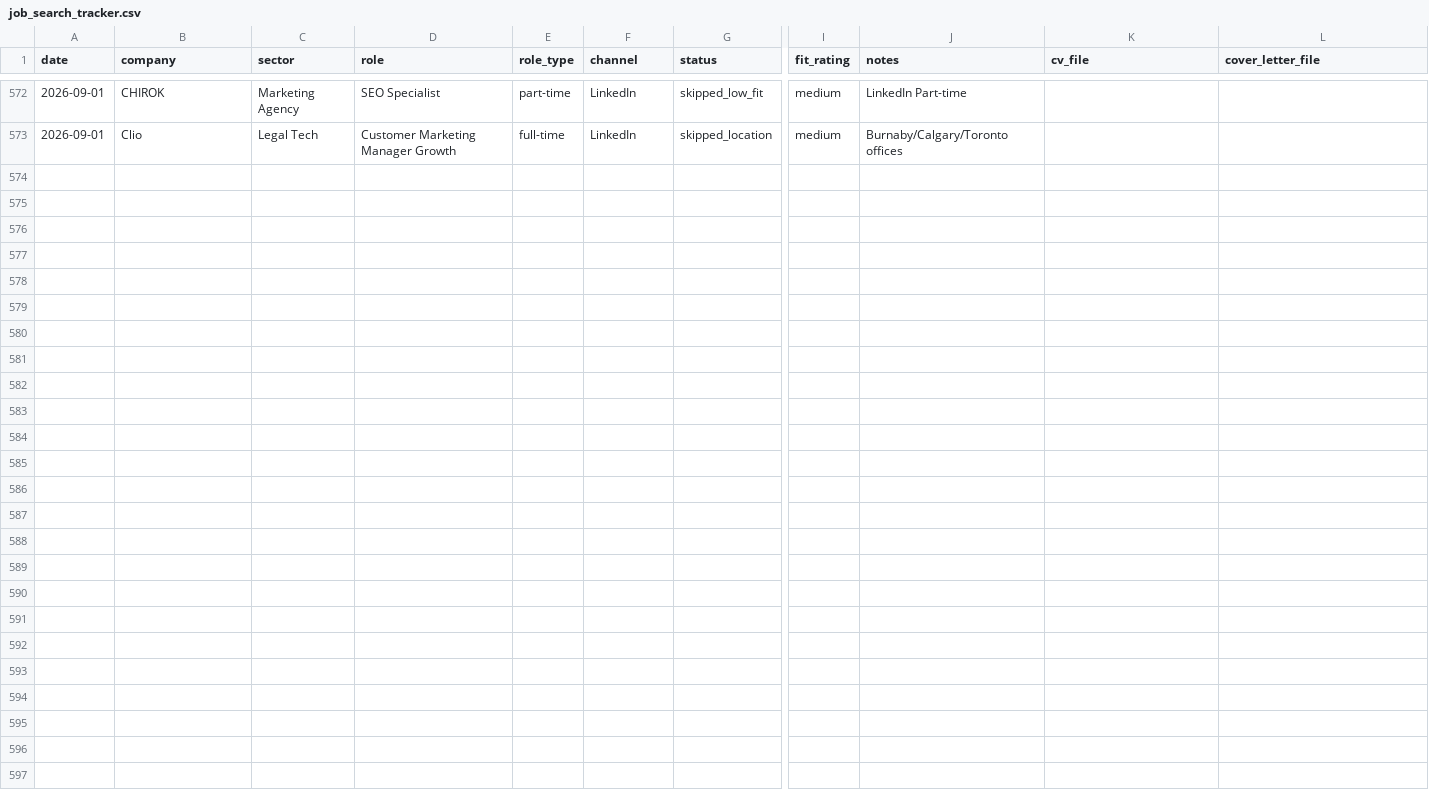
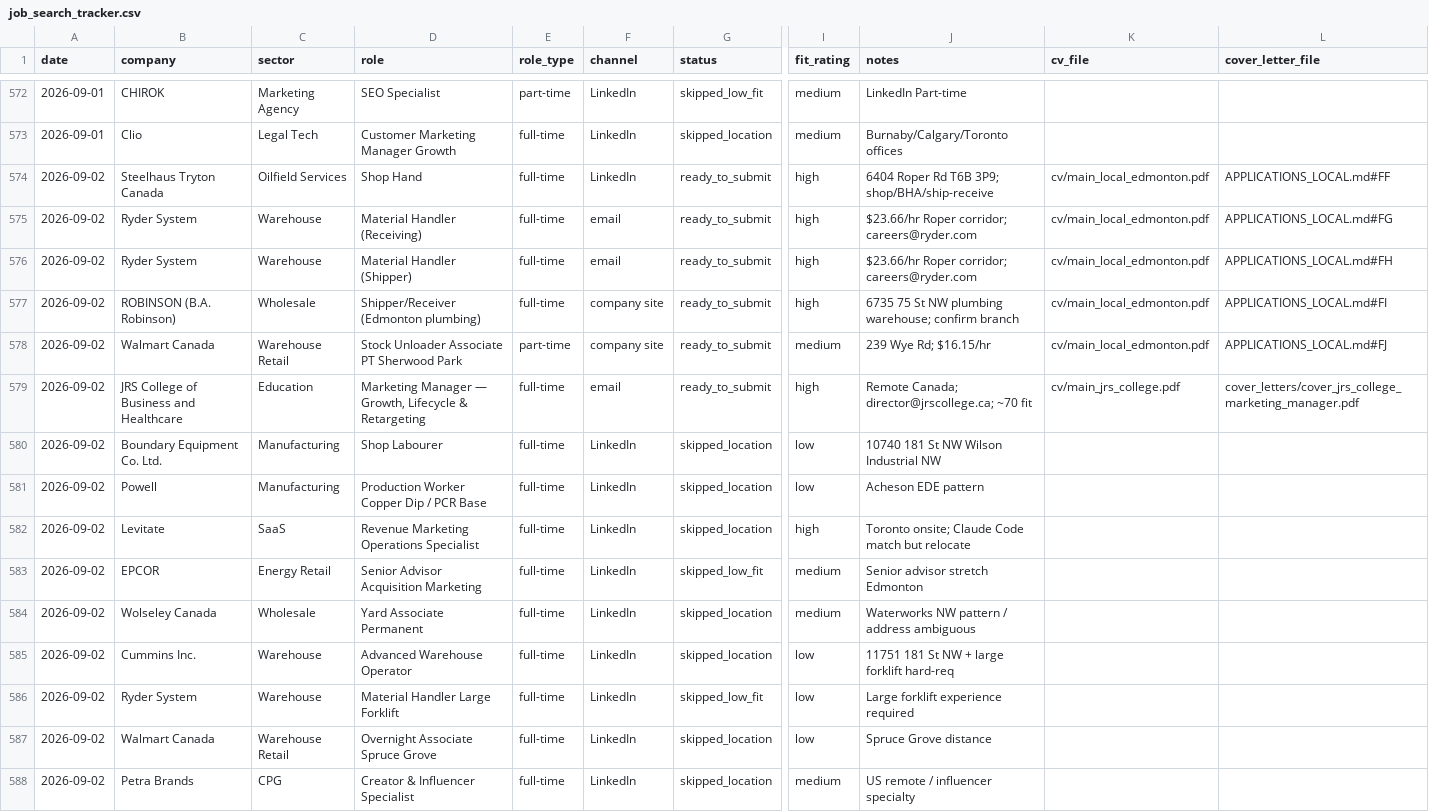
Before and after one commit to luminmarketinggroup-sys/ai-job-search, a CSV file: job_search_tracker.csv, drawn as a sheet; only a part is shown, gaps mark what is left out; rows hold the shown columns only; the diff names each change by its address in the sheet, - before the commit and + after, or states it on an @@ line.

```diff
--- a/job_search_tracker.csv
+++ b/job_search_tracker.csv
+row 574: 2026-09-02 | Steelhaus Tryton Canada | Oilfield Services | Shop Hand | full-time | LinkedIn | ready_to_submit | high | 6404 Roper Rd T6B 3P9; shop/BHA/ship-receive | cv/main_local_edmonton.pdf | APPLICATIONS_LOCAL.md#FF
+row 575: 2026-09-02 | Ryder System | Warehouse | Material Handler (Receiving) | full-time | email | ready_to_submit | high | $23.66/hr Roper corridor; careers@ryder.com | cv/main_local_edmonton.pdf | APPLICATIONS_LOCAL.md#FG
+row 576: 2026-09-02 | Ryder System | Warehouse | Material Handler (Shipper) | full-time | email | ready_to_submit | high | $23.66/hr Roper corridor; careers@ryder.com | cv/main_local_edmonton.pdf | APPLICATIONS_LOCAL.md#FH
+row 577: 2026-09-02 | ROBINSON (B.A. Robinson) | Wholesale | Shipper/Receiver (Edmonton plumbing) | full-time | company site | ready_to_submit | high | 6735 75 St NW plumbing warehouse; confirm branch | cv/main_local_edmonton.pdf | APPLICATIONS_LOCAL.md#FI
+row 578: 2026-09-02 | Walmart Canada | Warehouse Retail | Stock Unloader Associate PT Sherwood Park | part-time | company site | ready_to_submit | medium | 239 Wye Rd; $16.15/hr | cv/main_local_edmonton.pdf | APPLICATIONS_LOCAL.md#FJ
+row 579: 2026-09-02 | JRS College of Business and Healthcare | Education | Marketing Manager — Growth, Lifecycle & Retargeting | full-time | email | ready_to_submit | high | Remote Canada; director@jrscollege.ca; ~70 fit | cv/main_jrs_college.pdf | cover_letters/cover_jrs_college_marketing_manager.pdf
+row 580: 2026-09-02 | Boundary Equipment Co. Ltd. | Manufacturing | Shop Labourer | full-time | LinkedIn | skipped_location | low | 10740 181 St NW Wilson Industrial NW
+row 581: 2026-09-02 | Powell | Manufacturing | Production Worker Copper Dip / PCR Base | full-time | LinkedIn | skipped_location | low | Acheson EDE pattern
+row 582: 2026-09-02 | Levitate | SaaS | Revenue Marketing Operations Specialist | full-time | LinkedIn | skipped_location | high | Toronto onsite; Claude Code match but relocate
+row 583: 2026-09-02 | EPCOR | Energy Retail | Senior Advisor Acquisition Marketing | full-time | LinkedIn | skipped_low_fit | medium | Senior advisor stretch Edmonton
+row 584: 2026-09-02 | Wolseley Canada | Wholesale | Yard Associate Permanent | full-time | LinkedIn | skipped_location | medium | Waterworks NW pattern / address ambiguous
+row 585: 2026-09-02 | Cummins Inc. | Warehouse | Advanced Warehouse Operator | full-time | LinkedIn | skipped_location | low | 11751 181 St NW + large forklift hard-req
+row 586: 2026-09-02 | Ryder System | Warehouse | Material Handler Large Forklift | full-time | LinkedIn | skipped_low_fit | low | Large forklift experience required
+row 587: 2026-09-02 | Walmart Canada | Warehouse Retail | Overnight Associate Spruce Grove | full-time | LinkedIn | skipped_location | low | Spruce Grove distance
+row 588: 2026-09-02 | Petra Brands | CPG | Creator & Influencer Specialist | full-time | LinkedIn | skipped_location | medium | US remote / influencer specialty
```
Also changed, not shown: 10 other files.
